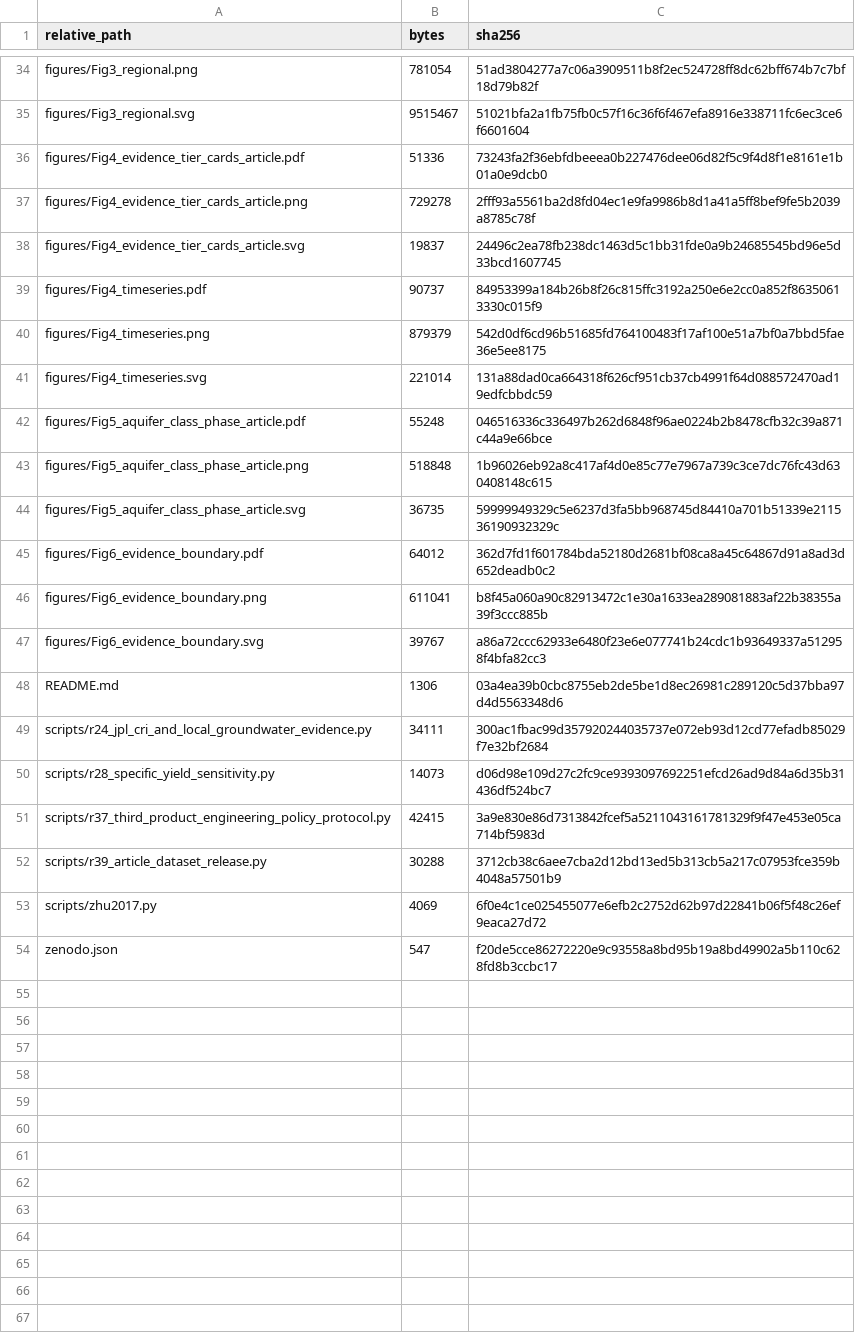
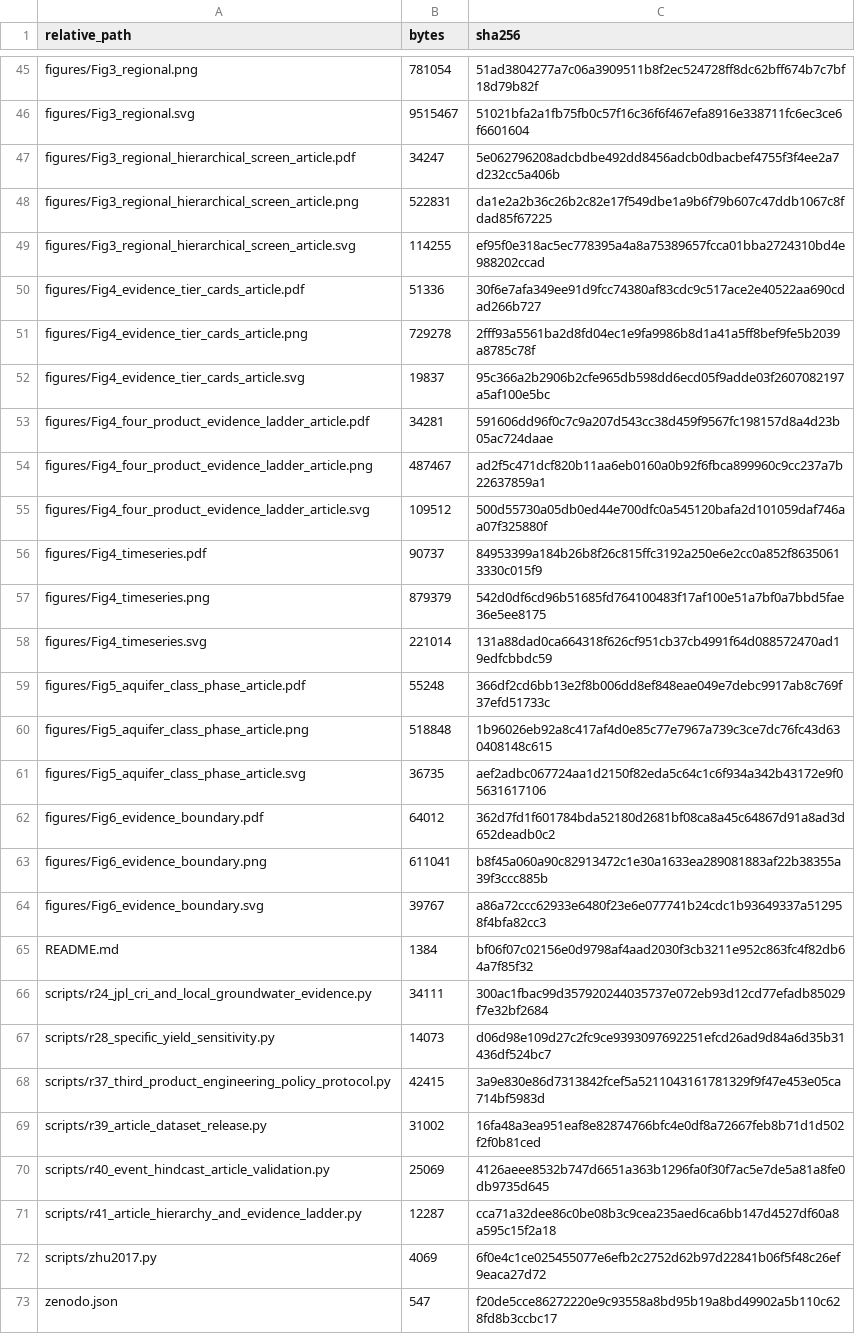
Before and after one commit to Johnsonlijian/groundwater-liquefaction-urban-hazard, a CSV file: releases/Dynamic_Groundwater_Liquefaction_Screening_Dataset_v1_0/MANIFEST.csv, drawn as a sheet; only a part is shown, gaps mark what is left out; the diff covers the shown part only.

Commit message:
Add R40 R41 Article benchmark and evidence ladder

```diff
--- a/releases/Dynamic_Groundwater_Liquefaction_Screening_Dataset_v1_0/MANIFEST.csv
+++ b/releases/Dynamic_Groundwater_Liquefaction_Screening_Dataset_v1_0/MANIFEST.csv
@@ -35,5 +46,11 @@ figures/Fig3_regional.png,781054,51ad3804277a7c06a3909511b8f2ec524728ff8dc62bff6
 figures/Fig3_regional.svg,9515467,51021bfa2a1fb75fb0c57f16c36f6f467efa8916e338711fc6ec3ce6f6601604
-figures/Fig4_evidence_tier_cards_article.pdf,51336,73243fa2f36ebfdbeeea0b227476dee06d82f5c9f4d8f1e8161e1b01a0e9dcb0
+figures/Fig3_regional_hierarchical_screen_article.pdf,34247,5e062796208adcbdbe492dd8456adcb0dbacbef4755f3f4ee2a7d232cc5a406b
+figures/Fig3_regional_hierarchical_screen_article.png,522831,da1e2a2b36c26b2c82e17f549dbe1a9b6f79b607c47ddb1067c8fdad85f67225
+figures/Fig3_regional_hierarchical_screen_article.svg,114255,ef95f0e318ac5ec778395a4a8a75389657fcca01bba2724310bd4e988202ccad
+figures/Fig4_evidence_tier_cards_article.pdf,51336,30f6e7afa349ee91d9fcc74380af83cdc9c517ace2e40522aa690cdad266b727
 figures/Fig4_evidence_tier_cards_article.png,729278,2fff93a5561ba2d8fd04ec1e9fa9986b8d1a41a5ff8bef9fe5b2039a8785c78f
-figures/Fig4_evidence_tier_cards_article.svg,19837,24496c2ea78fb238dc1463d5c1bb31fde0a9b24685545bd96e5d33bcd1607745
+figures/Fig4_evidence_tier_cards_article.svg,19837,95c366a2b2906b2cfe965db598dd6ecd05f9adde03f2607082197a5af100e5bc
+figures/Fig4_four_product_evidence_ladder_article.pdf,34281,591606dd96f0c7c9a207d543cc38d459f9567fc198157d8a4d23b05ac724daae
+figures/Fig4_four_product_evidence_ladder_article.png,487467,ad2f5c471dcf820b11aa6eb0160a0b92f6fbca899960c9cc237a7b22637859a1
+figures/Fig4_four_product_evidence_ladder_article.svg,109512,500d55730a05db0ed44e700dfc0a545120bafa2d101059daf746aa07f325880f
 figures/Fig4_timeseries.pdf,90737,84953399a184b26b8f26c815ffc3192a250e6e2cc0a852f86350613330c015f9
@@ -41,5 +58,5 @@ figures/Fig4_timeseries.png,879379,542d0df6cd96b51685fd764100483f17af100e51a7bf0
 figures/Fig4_timeseries.svg,221014,131a88dad0ca664318f626cf951cb37cb4991f64d088572470ad19edfcbbdc59
-figures/Fig5_aquifer_class_phase_article.pdf,55248,046516336c336497b262d6848f96ae0224b2b8478cfb32c39a871c44a9e66bce
+figures/Fig5_aquifer_class_phase_article.pdf,55248,366df2cd6bb13e2f8b006dd8ef848eae049e7debc9917ab8c769f37efd51733c
 figures/Fig5_aquifer_class_phase_article.png,518848,1b96026eb92a8c417af4d0e85c77e7967a739c3ce7dc76fc43d630408148c615
-figures/Fig5_aquifer_class_phase_article.svg,36735,59999949329c5e6237d3fa5bb968745d84410a701b51339e211536190932329c
+figures/Fig5_aquifer_class_phase_article.svg,36735,aef2adbc067724aa1d2150f82eda5c64c1c6f934a342b43172e9f05631617106
 figures/Fig6_evidence_boundary.pdf,64012,362d7fd1f601784bda52180d2681bf08ca8a45c64867d91a8ad3d652deadb0c2
@@ -47,3 +64,3 @@ figures/Fig6_evidence_boundary.png,611041,b8f45a060a90c82913472c1e30a1633ea28908
 figures/Fig6_evidence_boundary.svg,39767,a86a72ccc62933e6480f23e6e077741b24cdc1b93649337a512958f4bfa82cc3
-README.md,1306,03a4ea39b0cbc8755eb2de5be1d8ec26981c289120c5d37bba97d4d5563348d6
+README.md,1384,bf06f07c02156e0d9798af4aad2030f3cb3211e952c863fc4f82db64a7f85f32
 scripts/r24_jpl_cri_and_local_groundwater_evidence.py,34111,300ac1fbac99d357920244035737e072eb93d12cd77efadb85029f7e32bf2684
@@ -51,3 +68,5 @@ scripts/r28_specific_yield_sensitivity.py,14073,d06d98e109d27c2fc9ce939309769225
 scripts/r37_third_product_engineering_policy_protocol.py,42415,3a9e830e86d7313842fcef5a5211043161781329f9f47e453e05ca714bf5983d
-scripts/r39_article_dataset_release.py,30288,3712cb38c6aee7cba2d12bd13ed5b313cb5a217c07953fce359b4048a57501b9
+scripts/r39_article_dataset_release.py,31002,16fa48a3ea951eaf8e82874766bfc4e0df8a72667feb8b71d1d502f2f0b81ced
+scripts/r40_event_hindcast_article_validation.py,25069,4126aeee8532b747d6651a363b1296fa0f30f7ac5e7de5a81a8fe0db9735d645
+scripts/r41_article_hierarchy_and_evidence_ladder.py,12287,cca71a32dee86c0be08b3c9cea235aed6ca6bb147d4527df60a8a595c15f2a18
 scripts/zhu2017.py,4069,6f0e4c1ce025455077e6efb2c2752d62b97d22841b06f5f48c26ef9eaca27d72
```
Also changed, not shown: 11 added rows and 2 edited cells elsewhere in this file, DATASETS_AND_LINKS.csv, releases/Dynamic_Groundwater_Liquefaction_Screening_Dataset_v1_0/data/jpl_cri_article_status_r39.csv, 49 other files.
